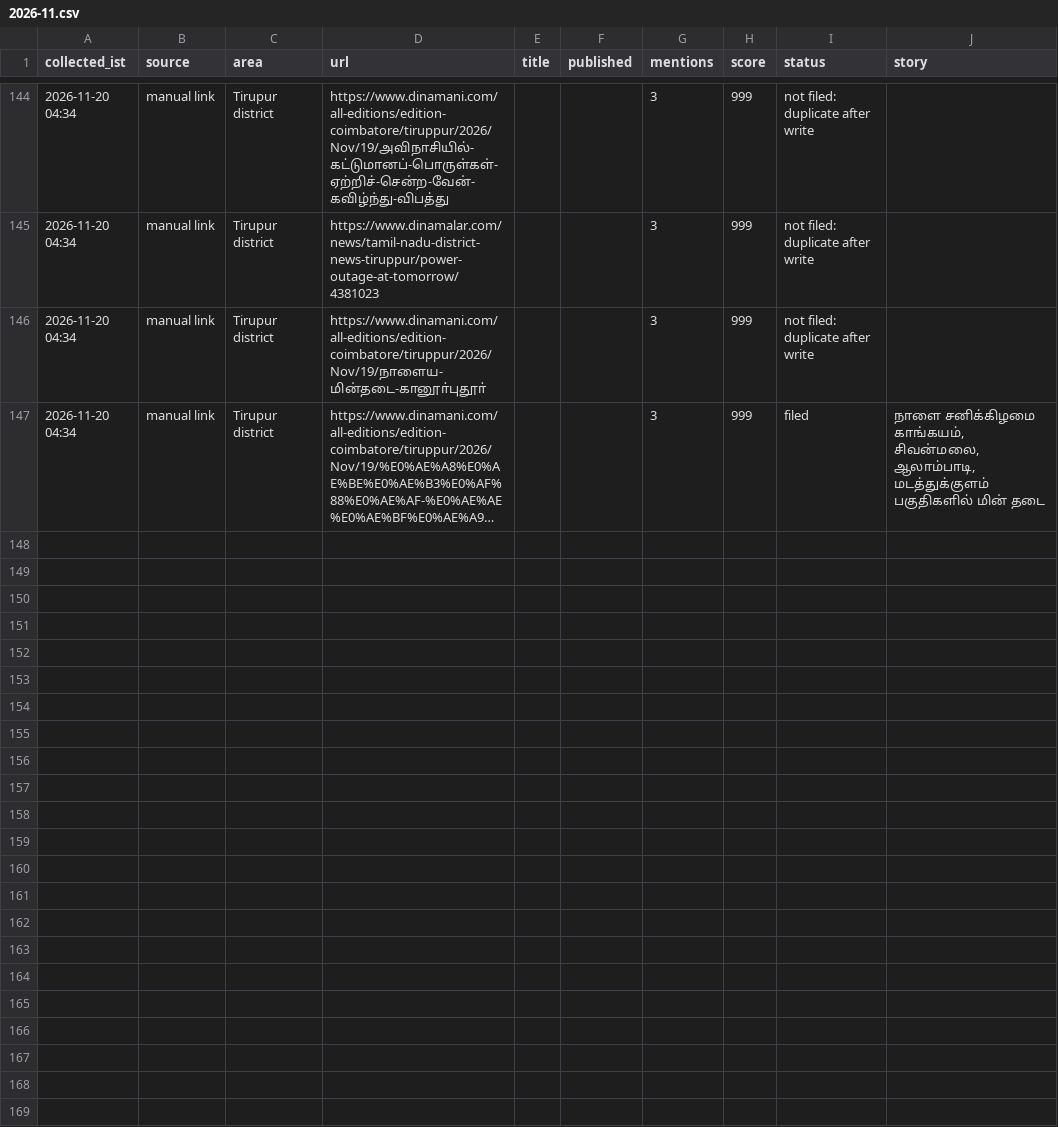
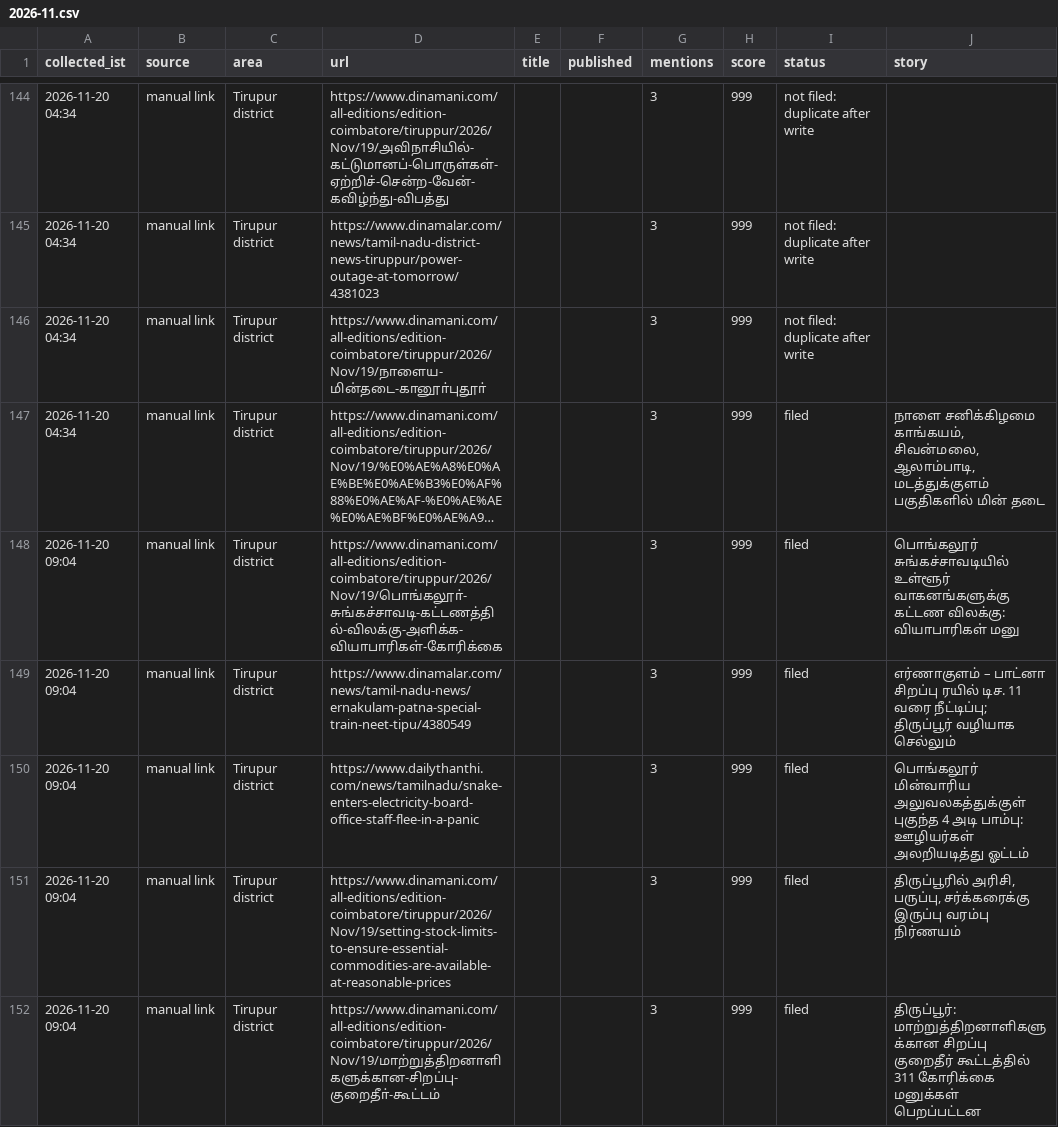
Before and after one commit to news360-tn/tirupur360-autopost, a CSV file: research_free/archive/2026-11.csv, drawn as a sheet; only a part is shown, gaps mark what is left out; long unchanged cells end in …; the diff names each change by its address in the sheet, - before the commit and + after, or states it on an @@ line.

```diff
--- a/research_free/archive/2026-11.csv
+++ b/research_free/archive/2026-11.csv
+row 148: 2026-11-20 09:04 | manual link | Tirupur district | https://www.dinamani.com/all-editions/edition-coimbatore/tiruppur/2026/Nov/19/பொங்கலூா்-சுங்கச்சாவடி-கட்டணத்தில்-விலக்கு-அளிக்க-வியாபாரிகள்-கோரிக்கை |  |  | 3 | 999 | filed | பொங்கலூர் சுங்கச்சாவடியில் உள்ளூர் வாகனங்களுக்கு கட்டண விலக்கு: வியாபாரிகள் மனு
+row 149: 2026-11-20 09:04 | manual link | Tirupur district | https://www.dinamalar.com/news/tamil-nadu-news/ernakulam-patna-special-train-neet-tipu/4380549 |  |  | 3 | 999 | filed | எர்ணாகுளம் – பாட்னா சிறப்பு ரயில் டிச. 11 வரை நீட்டிப்பு; திருப்பூர் வழியாக செல்லும்
+row 150: 2026-11-20 09:04 | manual link | Tirupur district | https://www.dailythanthi.com/news/tamilnadu/snake-enters-electricity-board-office-staff-flee-in-a-panic |  |  | 3 | 999 | filed | பொங்கலூர் மின்வாரிய அலுவலகத்துக்குள் புகுந்த 4 அடி பாம்பு: ஊழியர்கள் அலறியடித்து ஓட்டம்
+row 151: 2026-11-20 09:04 | manual link | Tirupur district | https://www.dinamani.com/all-editions/edition-coimbatore/tiruppur/2026/Nov/19/setting-stock-limits-to-ensure-essential-commodities-are-available-at-reasonable-prices |  |  | 3 | 999 | filed | திருப்பூரில் அரிசி, பருப்பு, சர்க்கரைக்கு இருப்பு வரம்பு நிர்ணயம்
+row 152: 2026-11-20 09:04 | manual link | Tirupur district | https://www.dinamani.com/all-editions/edition-coimbatore/tiruppur/2026/Nov/19/மாற்றுத்திறனாளிகளுக்கான-சிறப்பு-குறைதீா்-கூட்டம் |  |  | 3 | 999 | filed | திருப்பூர்: மாற்றுத்திறனாளிகளுக்கான சிறப்பு குறைதீர் கூட்டத்தில் 311 கோரிக்கை மனுக்கள் பெறப்பட்டன
```
Also changed, not shown: 7 other files.
